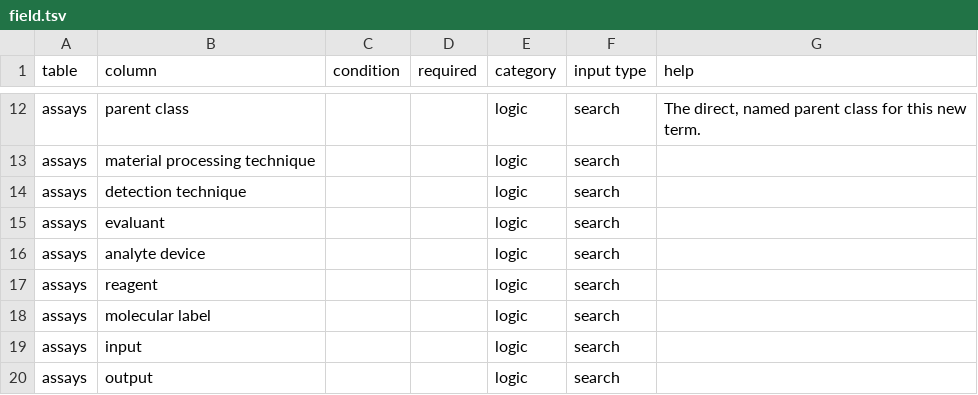
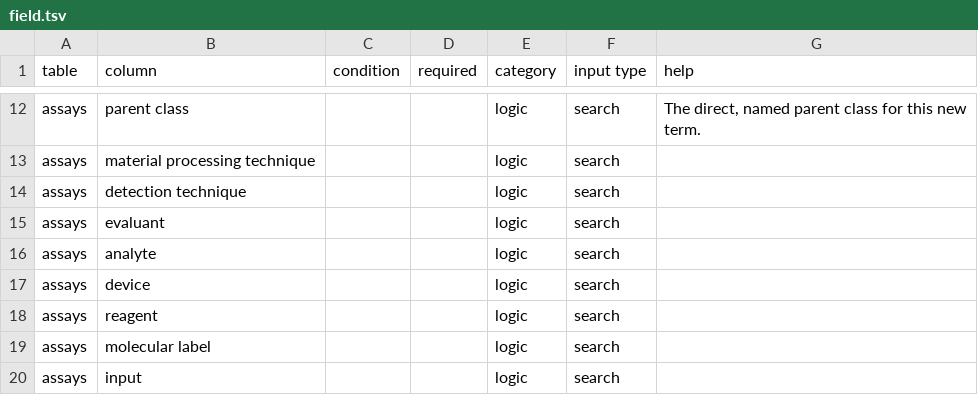
Before and after one commit to ontodev/old-demo, a TSV file: src/field.tsv, drawn as a sheet; only a part is shown, gaps mark what is left out; the shorter side is filled out with more unchanged rows.

```diff
--- a/src/field.tsv
+++ b/src/field.tsv
@@ -15,3 +15,4 @@ assays	detection technique			logic	search
 assays	evaluant			logic	search	
-assays	analyte device			logic	search	
+assays	analyte			logic	search	
+assays	device			logic	search	
 assays	reagent			logic	search	
```
Also changed, not shown: 4 other files.
